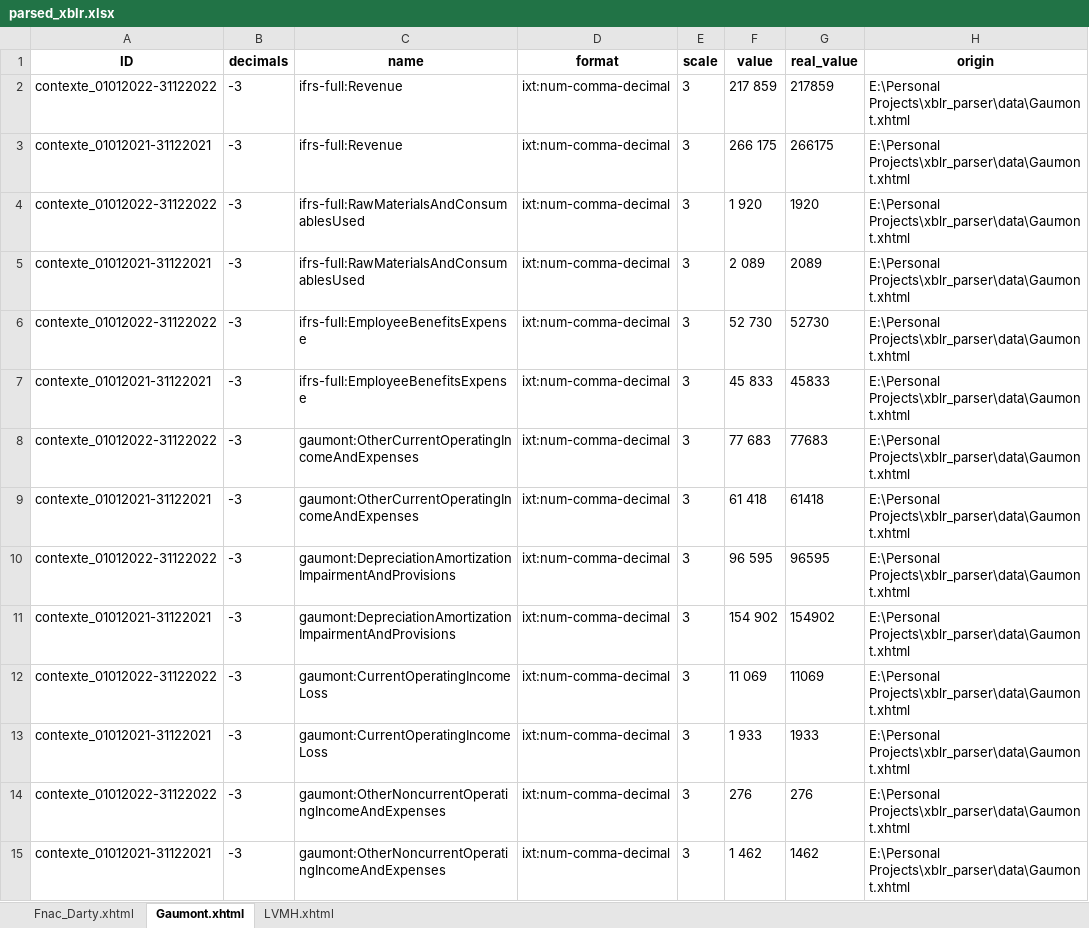
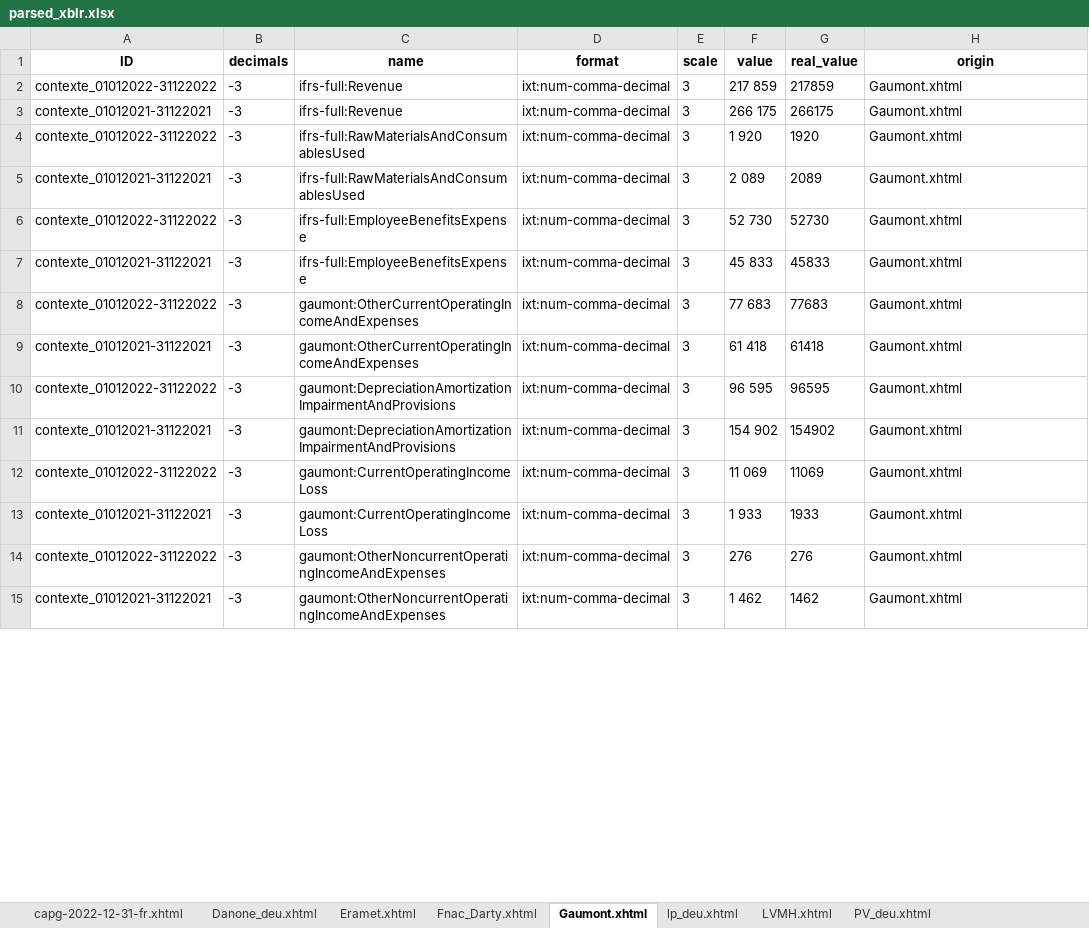
Before and after one commit to gtaing/xbrl_parsing_deu, an Excel workbook: result/parsed_xblr.xlsx, sheet Gaumont.xhtml, drawn as a sheet; only a part is shown; values as stored, in another font and other column widths than the file's, no borders; the diff covers the shown part only; the diff names each change by its address in the sheet, - before the commit and + after, or states it on an @@ line.

```diff
--- a/result/parsed_xblr.xlsx (sheet Gaumont.xhtml)
+++ b/result/parsed_xblr.xlsx (sheet Gaumont.xhtml)
+sheet tab: capg-2022-12-31-fr.xhtml
+sheet tab: Danone_deu.xhtml
+sheet tab: Eramet.xhtml
+sheet tab: lp_deu.xhtml
+sheet tab: PV_deu.xhtml
-H2:H15 (origin): E:\Personal Projects\xblr_parser\data\Gaumont.xhtml
+H2:H15 (origin): Gaumont.xhtml
```
Also changed, not shown: 361 edited cells elsewhere in this sheet, sheet LVMH.xhtml, sheet Fnac_Darty.xhtml, 3 other files.
